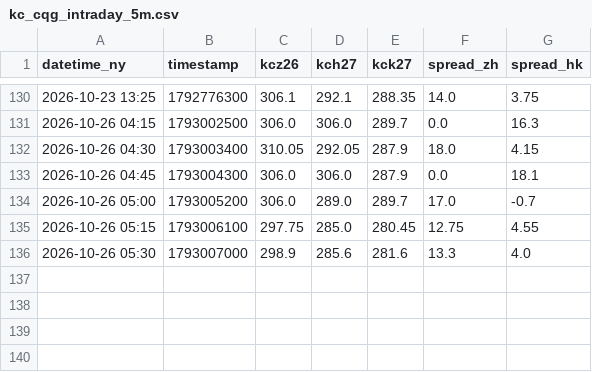
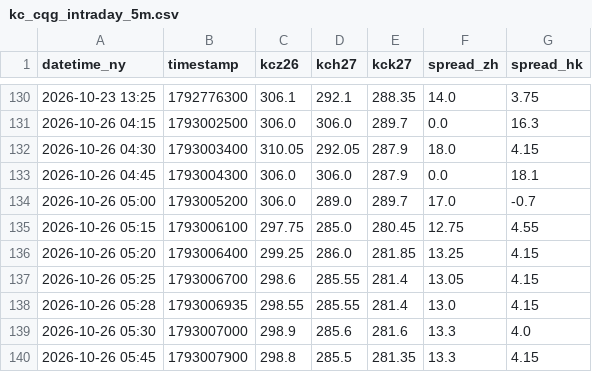
Before and after one commit to quangmai/KCquant, a CSV file: output/monitor/kc_cqg_intraday_5m.csv, drawn as a sheet; only a part is shown, gaps mark what is left out.

```diff
--- a/output/monitor/kc_cqg_intraday_5m.csv
+++ b/output/monitor/kc_cqg_intraday_5m.csv
@@ -135,2 +135,6 @@ datetime_ny,timestamp,kcz26,kch27,kck27,spread_zh,spread_hk
 2026-10-26 05:15,1793006100,297.75,285.0,280.45,12.75,4.55
+2026-10-26 05:20,1793006400,299.25,286.0,281.85,13.25,4.15
+2026-10-26 05:25,1793006700,298.6,285.55,281.4,13.05,4.15
+2026-10-26 05:28,1793006935,298.55,285.55,281.4,13.0,4.15
 2026-10-26 05:30,1793007000,298.9,285.6,281.6,13.3,4.0
+2026-10-26 05:45,1793007900,298.8,285.5,281.35,13.3,4.15
```
Also changed, not shown: 4 other files.
